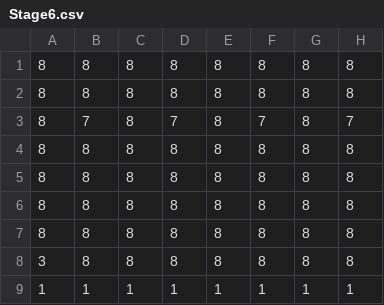
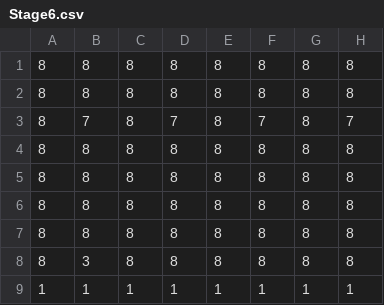
Before and after one commit to D-Team1/Crane, a CSV file: Assets/Resources/MapData/Stage6.csv, drawn as a sheet; only a part is shown; the diff names each change by its address in the sheet, - before the commit and + after, or states it on an @@ line.

```diff
--- a/Assets/Resources/MapData/Stage6.csv
+++ b/Assets/Resources/MapData/Stage6.csv
-A8: 3
+A8: 8
-B8: 8
+B8: 3
```
Also changed, not shown: Assets/Resources/MapData/Stage4.csv, Assets/Resources/MapData/Stage5.csv.
